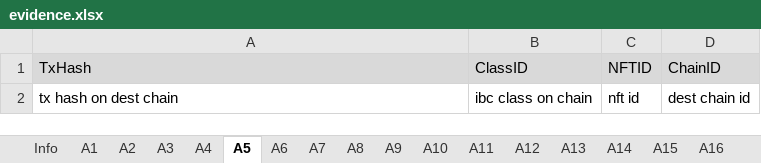
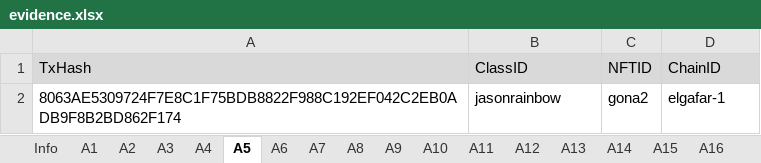
Before and after one commit to game-of-nfts/gon-evidence, an Excel workbook: Imagine-Jason/evidence.xlsx, sheet A5, drawn as a sheet; values as stored, in another font and other column widths than the file's, no borders; removed rows and columns are numbered as before the commit, all else as after; the diff names each change by its address in the sheet, - before the commit and + after, or states it on an @@ line.

```diff
--- a/Imagine-Jason/evidence.xlsx (sheet A5)
+++ b/Imagine-Jason/evidence.xlsx (sheet A5)
-row 2: tx hash on dest chain | ibc class on chain | nft id | dest chain id
+row 2: 8063AE5309724F7E8C1F75BDB8822F988C192EF042C2EB0ADB9F8B2BD862F174 | jasonrainbow | gona2 | elgafar-1
```
Also changed, not shown: sheet A19, sheet A20, sheet A15, sheet A18, sheet A13, sheet A14, 13 more sheets.
